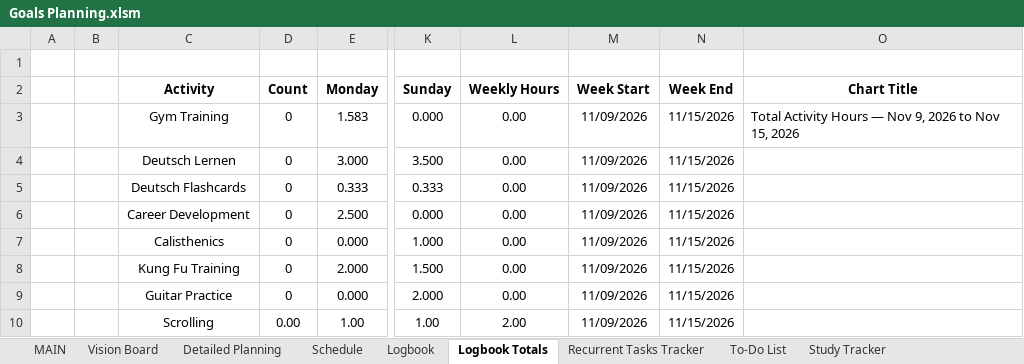
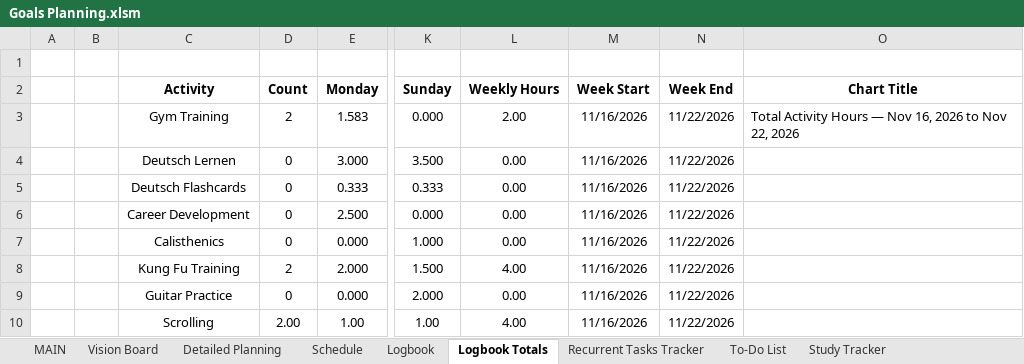
Before and after one commit to dlozanob/My-Notes, an Excel workbook: Management/Goals Planning.xlsm, sheet Logbook Totals, drawn as a sheet; only a part is shown, gaps mark what is left out; values as stored, in another font and other column widths than the file's, no borders; charts and pictures and table styles not drawn; 2 other sheets too large or unreadable and not compared; the diff names each change by its address in the sheet, - before the commit and + after, or states it on an @@ line.

```diff
--- a/Management/Goals Planning.xlsm (sheet Logbook Totals)
+++ b/Management/Goals Planning.xlsm (sheet Logbook Totals)
-D3 (Count): 0
+D3 (Count): 2
-L3 (Weekly Hours): 0.00
+L3 (Weekly Hours): 2.00
-M3:M10 (Week Start): 11/09/2026
+M3:M10 (Week Start): 11/16/2026
-N3:N10 (Week End): 11/15/2026
+N3:N10 (Week End): 11/22/2026
-O3 (Chart Title): …— Nov 9, 2026 to Nov 15, 2026
+O3 (Chart Title): …— Nov 16, 2026 to Nov 22, 2026
-D8 (Count): 0
+D8 (Count): 2
-L8 (Weekly Hours): 0.00
+L8 (Weekly Hours): 4.00
-D10 (Count): 0.00
+D10 (Count): 2.00
-L10 (Weekly Hours): 2.00
+L10 (Weekly Hours): 4.00
```
Also changed, not shown: sheet Study Tracker Totals, sheet To-Do List, sheet Detailed Planning, charts or pictures, Management/Finantial Planning.xlsx.
